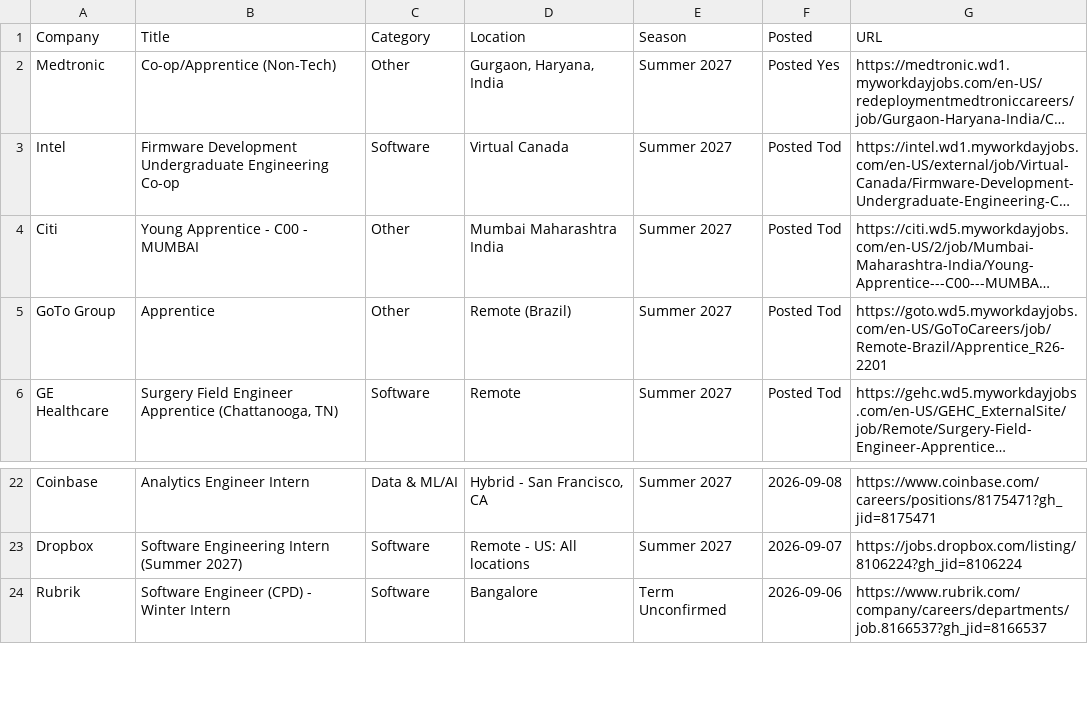
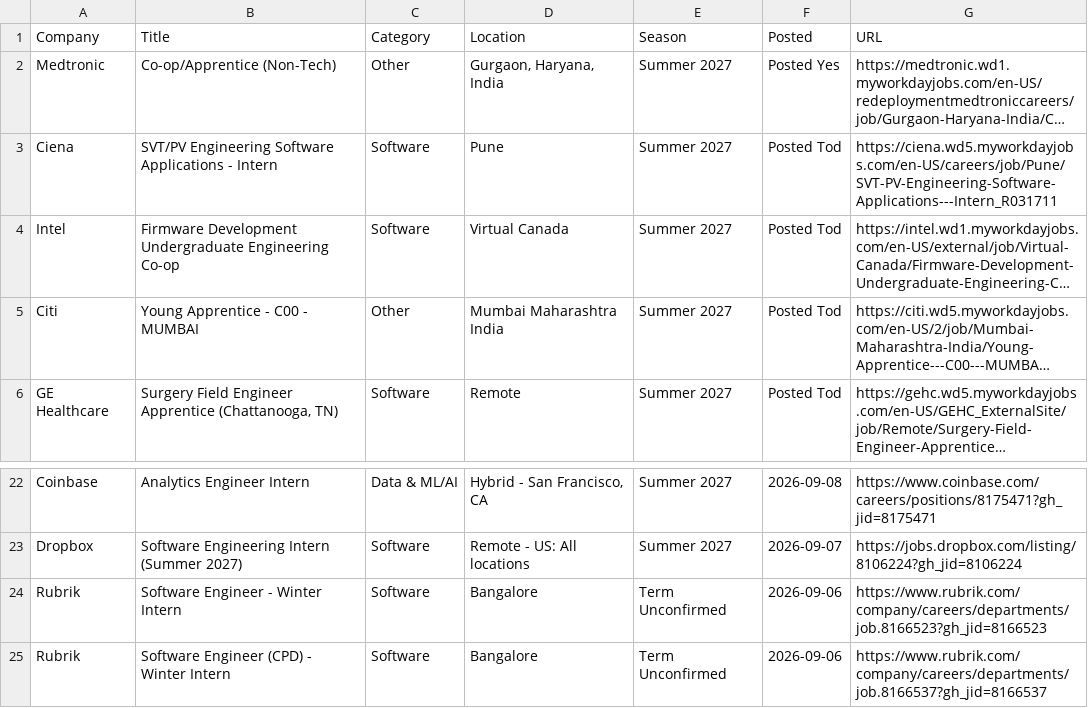
Before and after one commit to 10vulture1005/interns-work, a CSV file: data/internships.csv, drawn as a sheet; only a part is shown, gaps mark what is left out; long unchanged cells end in …; removed rows and columns are numbered as before the commit, all else as after; the diff names each change by its address in the sheet, - before the commit and + after, or states it on an @@ line.

Commit message:
chore: update internships (2026-09-29 10:54 UTC)

```diff
--- a/data/internships.csv
+++ b/data/internships.csv
+row 3: Ciena | SVT/PV Engineering Software Applications - Intern | Software | Pune | Summer 2027 | Posted Tod | https://ciena.wd5.myworkdayjobs.com/en-US/careers/job/Pune/SVT-PV-Engineering-Software-Applications---Intern_R031711
-row 5: GoTo Group | Apprentice | Other | Remote (Brazil) | Summer 2027 | Posted Tod | https://goto.wd5.myworkdayjobs.com/en-US/GoToCareers/job/Remote-Brazil/Apprentice_R26-2201
+row 24: Rubrik | Software Engineer - Winter Intern | Software | Bangalore | Term Unconfirmed | 2026-09-06 | https://www.rubrik.com/company/careers/departments/job.8166523?gh_jid=8166523
```
Also changed, not shown: 9 other files.
